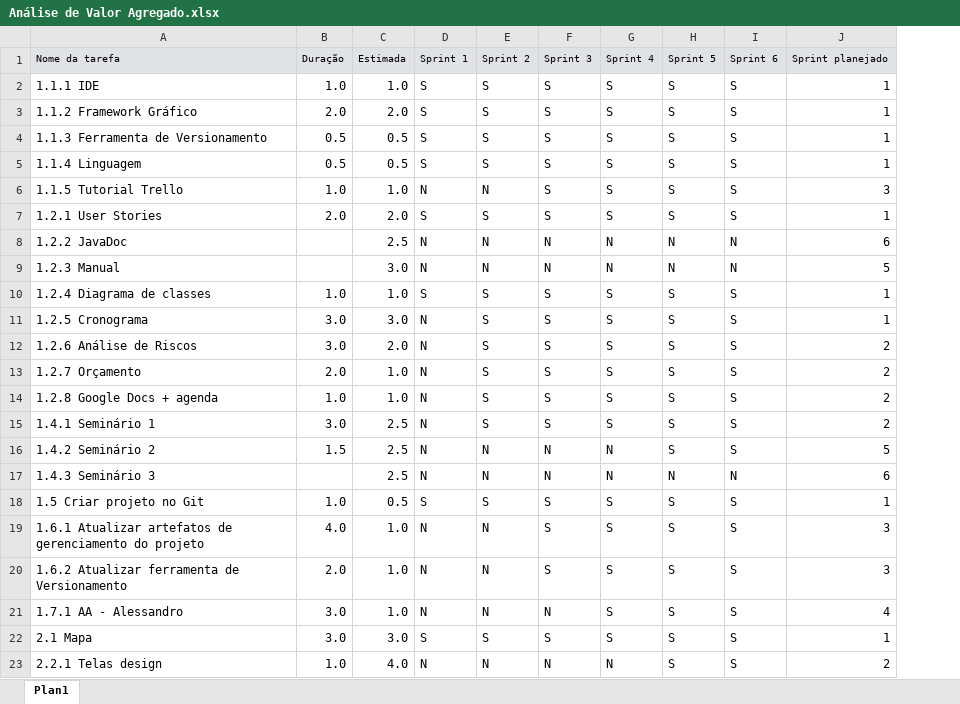
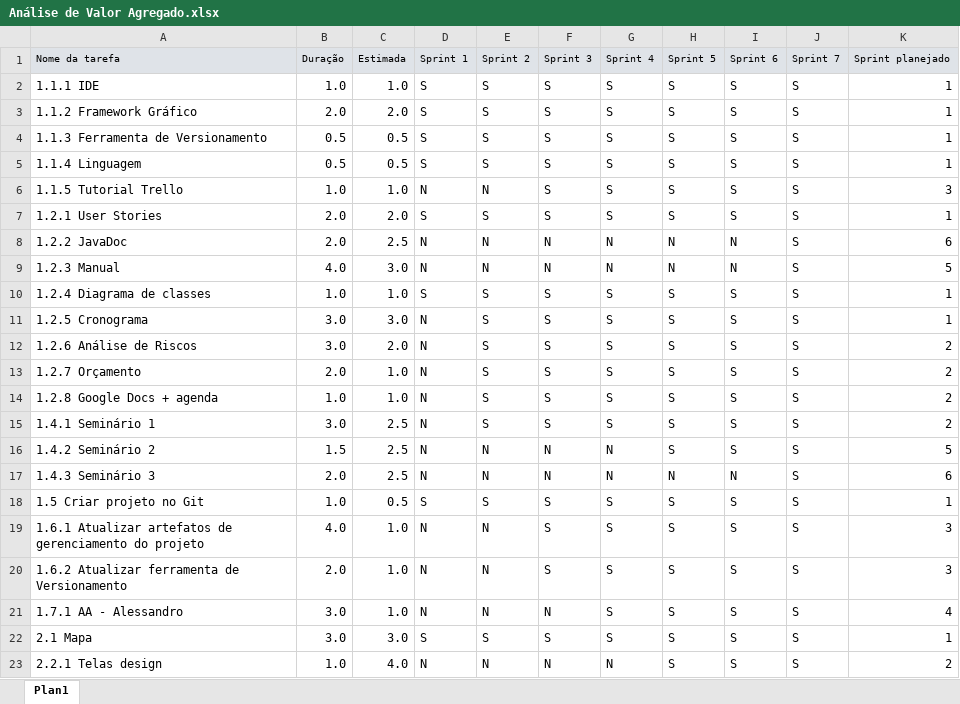
Before and after one commit to matheuscorrea/BatalhaDoPassinho, an Excel workbook: Documentação/Análise de Valor Agregado.xlsx, sheet Plan1, drawn as a sheet; only a part is shown; values as stored, in another font and other column widths than the file's, no borders; charts and pictures and conditional formats not drawn; the diff covers the shown part only; the diff names each change by its address in the sheet, - before the commit and + after, or states it on an @@ line.

```diff
--- a/Documentação/Análise de Valor Agregado.xlsx (sheet Plan1)
+++ b/Documentação/Análise de Valor Agregado.xlsx (sheet Plan1)
+column J (Sprint 7), rows 2-23: all S
-B8 (Duração): (empty)
+B8 (Duração): 2.0
-B9 (Duração): (empty)
+B9 (Duração): 4.0
-B17 (Duração): (empty)
+B17 (Duração): 2.0
```
Also changed, not shown: 4 added rows and 16 edited cells elsewhere in this sheet, formulas that keep their value, charts or pictures, Documentação/Burndown.xlsx, 1 other file.
